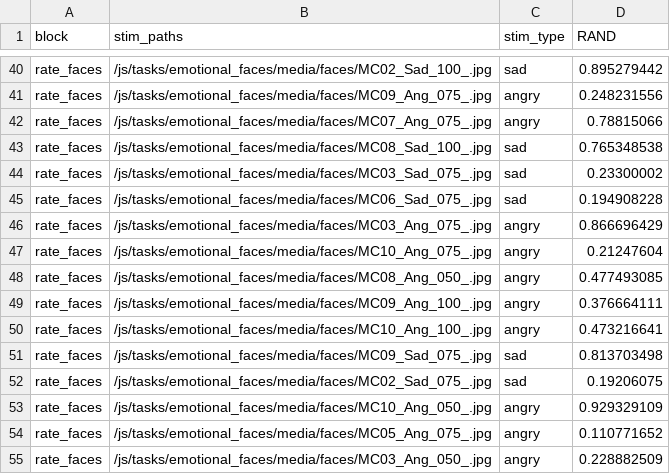
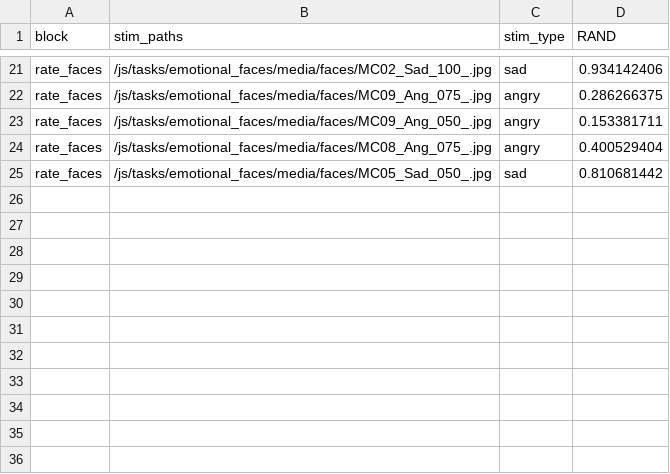
Before and after one commit to laureate-institute-for-brain-research/StimToolOnline, a CSV file: public/js/tasks/emotional_faces/rate_faces_schedule.csv, drawn as a sheet; only a part is shown, gaps mark what is left out; removed rows and columns are numbered as before the commit, all else as after; the diff covers the shown part only; the diff names each change by its address in the sheet, - before the commit and + after, or states it on an @@ line.

```diff
--- a/public/js/tasks/emotional_faces/rate_faces_schedule.csv
+++ b/public/js/tasks/emotional_faces/rate_faces_schedule.csv
-D21 (RAND): 0.895279442
+D21 (RAND): 0.934142406
-D22 (RAND): 0.248231556
+D22 (RAND): 0.286266375
-B23 (stim_paths): /js/tasks/emotional_faces/media/faces/MC07_Ang_075_.jpg
+B23 (stim_paths): /js/tasks/emotional_faces/media/faces/MC09_Ang_050_.jpg
-D23 (RAND): 0.78815066
+D23 (RAND): 0.153381711
-row 43: rate_faces | /js/tasks/emotional_faces/media/faces/MC08_Sad_100_.jpg | sad | 0.765348538
-row 44: rate_faces | /js/tasks/emotional_faces/media/faces/MC03_Sad_075_.jpg | sad | 0.23300002
-row 45: rate_faces | /js/tasks/emotional_faces/media/faces/MC06_Sad_075_.jpg | sad | 0.194908228
-B24 (stim_paths): /js/tasks/emotional_faces/media/faces/MC03_Ang_075_.jpg
+B24 (stim_paths): /js/tasks/emotional_faces/media/faces/MC08_Ang_075_.jpg
-D24 (RAND): 0.866696429
+D24 (RAND): 0.400529404
-row 47: rate_faces | /js/tasks/emotional_faces/media/faces/MC10_Ang_075_.jpg | angry | 0.21247604
-row 48: rate_faces | /js/tasks/emotional_faces/media/faces/MC08_Ang_050_.jpg | angry | 0.477493085
-row 49: rate_faces | /js/tasks/emotional_faces/media/faces/MC09_Ang_100_.jpg | angry | 0.376664111
-row 50: rate_faces | /js/tasks/emotional_faces/media/faces/MC10_Ang_100_.jpg | angry | 0.473216641
-B25 (stim_paths): /js/tasks/emotional_faces/media/faces/MC09_Sad_075_.jpg
+B25 (stim_paths): /js/tasks/emotional_faces/media/faces/MC05_Sad_050_.jpg
-D25 (RAND): 0.813703498
+D25 (RAND): 0.810681442
-row 52: rate_faces | /js/tasks/emotional_faces/media/faces/MC02_Sad_075_.jpg | sad | 0.19206075
-row 53: rate_faces | /js/tasks/emotional_faces/media/faces/MC10_Ang_050_.jpg | angry | 0.929329109
-row 54: rate_faces | /js/tasks/emotional_faces/media/faces/MC05_Ang_075_.jpg | angry | 0.110771652
-row 55: rate_faces | /js/tasks/emotional_faces/media/faces/MC03_Ang_050_.jpg | angry | 0.228882509
```
Also changed, not shown: 19 removed rows and 27 edited cells elsewhere in this file, public/js/tasks/emotional_faces/faces_schedule1.csv, public/js/tasks/emotional_faces/faces_schedule2.csv, 29 other files.
